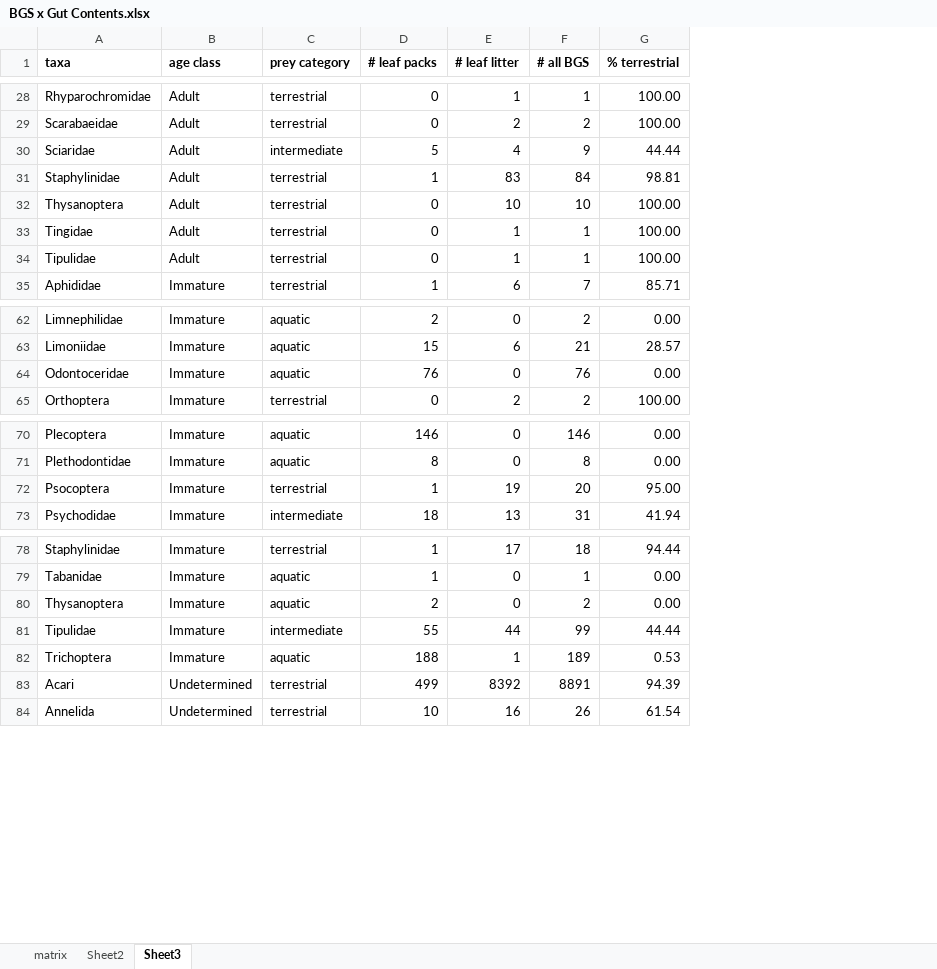
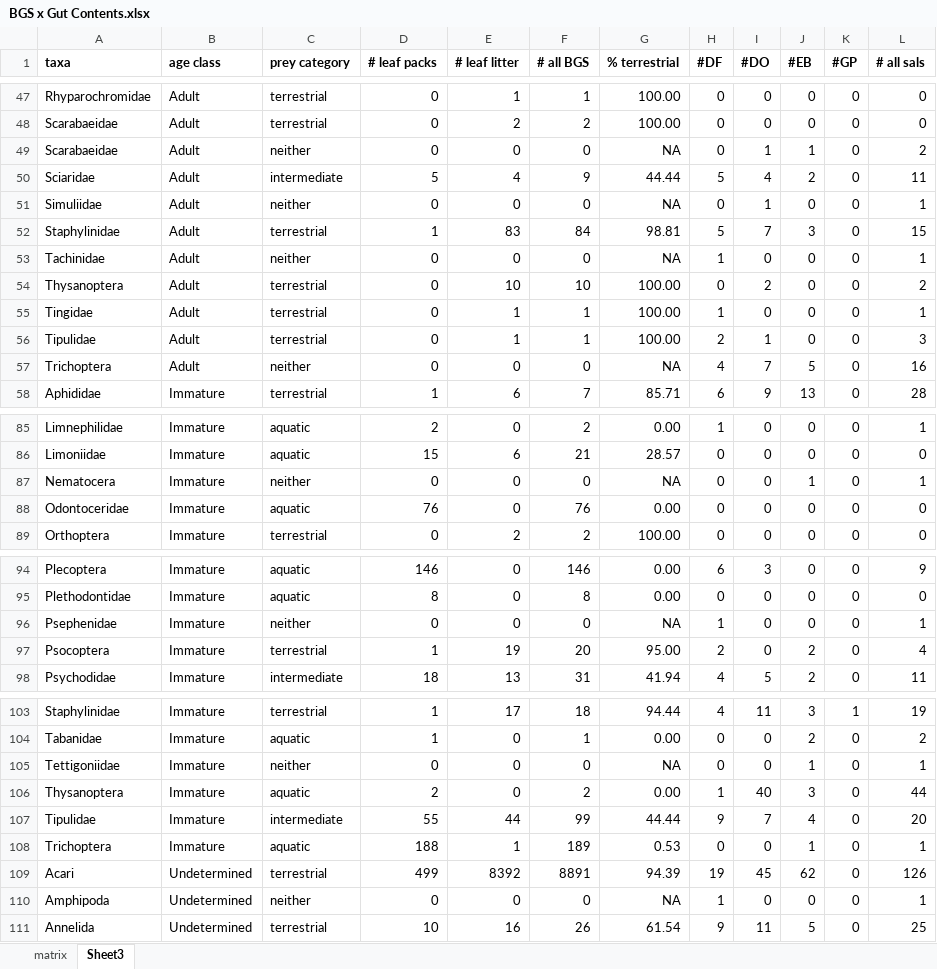
Before and after one commit to kmurman/Thesis-Stats, an Excel workbook: BGS x Gut Contents.xlsx, sheet Sheet3, drawn as a sheet; only a part is shown, gaps mark what is left out; values as stored, in another font and other column widths than the file's, no borders; conditional formats not drawn; the diff covers the shown part only; the diff names each change by its address in the sheet, - before the commit and + after, or states it on an @@ line.

```diff
--- a/BGS x Gut Contents.xlsx (sheet Sheet3)
+++ b/BGS x Gut Contents.xlsx (sheet Sheet3)
-sheet tab: Sheet2
+column H (#DF), rows 47-48: 0 | 0; row 50: 5; row 52: 5; rows 54-56: 0 | 1 | 2; row 58: 6; rows 85-86: 1 | 0; rows 88-89: 0 | 0; rows 94-95: 6 | 0; rows 97-98: 2 | 4; rows 103-104: 4 | 0; rows 106-109: 1 | 9 | 0 | 19; row 111: 9
+column I (#DO), rows 47-48: 0 | 0; row 50: 4; row 52: 7; rows 54-56: 2 | 0 | 1; row 58: 9; rows 85-86: 0 | 0; rows 88-89: 0 | 0; rows 94-95: 3 | 0; rows 97-98: 0 | 5; rows 103-104: 11 | 0; rows 106-109: 40 | 7 | 0 | 45; row 111: 11
+column J (#EB), rows 47-48: 0 | 0; row 50: 2; row 52: 3; rows 54-56: all 0; row 58: 13; rows 85-86: 0 | 0; rows 88-89: 0 | 0; rows 94-95: 0 | 0; rows 97-98: 2 | 2; rows 103-104: 3 | 2; rows 106-109: 3 | 4 | 1 | 62; row 111: 5
+column K (#GP), rows 47-48: 0 | 0; row 50: 0; row 52: 0; rows 54-56: all 0; row 58: 0; rows 85-86: 0 | 0; rows 88-89: 0 | 0; rows 94-95: 0 | 0; rows 97-98: 0 | 0; rows 103-104: 1 | 0; rows 106-109: all 0; row 111: 0
+column L (# all sals), rows 47-48: 0 | 0; row 50: 11; row 52: 15; rows 54-56: 2 | 1 | 3; row 58: 28; rows 85-86: 1 | 0; rows 88-89: 0 | 0; rows 94-95: 9 | 0; rows 97-98: 4 | 11; rows 103-104: 19 | 2; rows 106-109: 44 | 20 | 1 | 126; row 111: 25
+row 49: Scarabaeidae | Adult | neither | 0 | 0 | 0 | NA | 0 | 1 | 1 | 0 | 2
+row 51: Simuliidae | Adult | neither | 0 | 0 | 0 | NA | 0 | 1 | 0 | 0 | 1
+row 53: Tachinidae | Adult | neither | 0 | 0 | 0 | NA | 1 | 0 | 0 | 0 | 1
+row 57: Trichoptera | Adult | neither | 0 | 0 | 0 | NA | 4 | 7 | 5 | 0 | 16
+row 87: Nematocera | Immature | neither | 0 | 0 | 0 | NA | 0 | 0 | 1 | 0 | 1
+row 96: Psephenidae | Immature | neither | 0 | 0 | 0 | NA | 1 | 0 | 0 | 0 | 1
+row 105: Tettigoniidae | Immature | neither | 0 | 0 | 0 | NA | 0 | 0 | 1 | 0 | 1
+row 110: Amphipoda | Undetermined | neither | 0 | 0 | 0 | NA | 1 | 0 | 0 | 0 | 1
```
Also changed, not shown: 20 added rows elsewhere in this sheet, formulas that keep their value.
